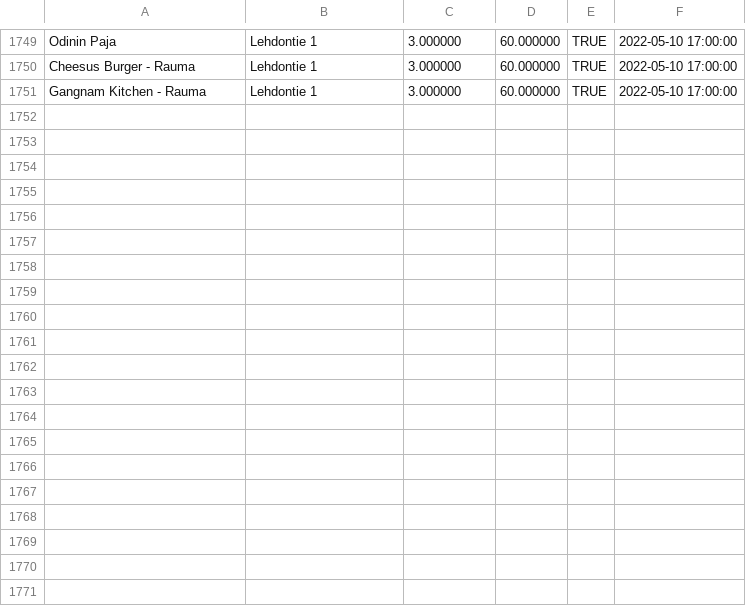
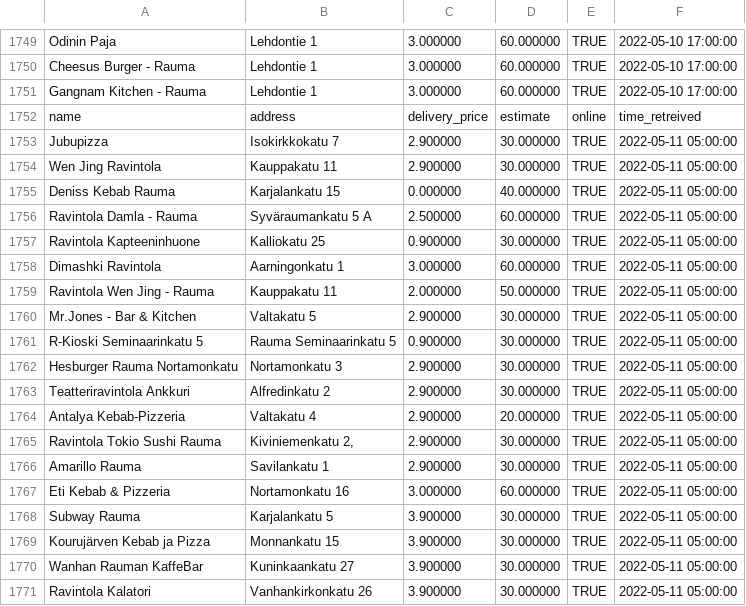
Before and after one commit to JoseEchave/rauma_delivery_comparison, a CSV file: output/foodora_data.csv, drawn as a sheet; only a part is shown, gaps mark what is left out; the diff covers the shown part only.

Commit message:
Add data for Wed May 11 05:40:06 UTC 2022

```diff
--- a/output/foodora_data.csv
+++ b/output/foodora_data.csv
@@ -1751 +1751,21 @@
 "Gangnam Kitchen - Rauma","Lehdontie 1","3.000000","60.000000","TRUE",2022-05-10 17:00:00
+"name","address","delivery_price","estimate","online","time_retreived"
+"Jubupizza","Isokirkkokatu 7","2.900000","30.000000","TRUE",2022-05-11 05:00:00
+"Wen Jing Ravintola","Kauppakatu 11","2.900000","30.000000","TRUE",2022-05-11 05:00:00
+"Deniss Kebab Rauma","Karjalankatu 15","0.000000","40.000000","TRUE",2022-05-11 05:00:00
+"Ravintola Damla - Rauma","Syväraumankatu 5 A","2.500000","60.000000","TRUE",2022-05-11 05:00:00
+"Ravintola Kapteeninhuone","Kalliokatu 25","0.900000","30.000000","TRUE",2022-05-11 05:00:00
+"Dimashki Ravintola","Aarningonkatu 1","3.000000","60.000000","TRUE",2022-05-11 05:00:00
+"Ravintola Wen Jing - Rauma","Kauppakatu 11","2.000000","50.000000","TRUE",2022-05-11 05:00:00
+"Mr.Jones - Bar & Kitchen","Valtakatu 5","2.900000","30.000000","TRUE",2022-05-11 05:00:00
+"R-Kioski Seminaarinkatu 5","Rauma Seminaarinkatu 5","0.900000","30.000000","TRUE",2022-05-11 05:00:00
+"Hesburger Rauma Nortamonkatu","Nortamonkatu 3","2.900000","30.000000","TRUE",2022-05-11 05:00:00
+"Teatteriravintola Ankkuri","Alfredinkatu 2","2.900000","30.000000","TRUE",2022-05-11 05:00:00
+"Antalya Kebab-Pizzeria","Valtakatu 4","2.900000","20.000000","TRUE",2022-05-11 05:00:00
+"Ravintola Tokio Sushi Rauma","Kiviniemenkatu 2,","2.900000","30.000000","TRUE",2022-05-11 05:00:00
+"Amarillo Rauma","Savilankatu 1","2.900000","30.000000","TRUE",2022-05-11 05:00:00
+"Eti Kebab & Pizzeria","Nortamonkatu 16","3.000000","60.000000","TRUE",2022-05-11 05:00:00
+"Subway Rauma","Karjalankatu 5","3.900000","30.000000","TRUE",2022-05-11 05:00:00
+"Kourujärven Kebab ja Pizza","Monnankatu 15","3.900000","30.000000","TRUE",2022-05-11 05:00:00
+"Wanhan Rauman KaffeBar","Kuninkaankatu 27","3.900000","30.000000","TRUE",2022-05-11 05:00:00
+"Ravintola Kalatori","Vanhankirkonkatu 26","3.900000","30.000000","TRUE",2022-05-11 05:00:00
```
Also changed, not shown: 12 added rows elsewhere in this file, output/wolt_data.csv.
